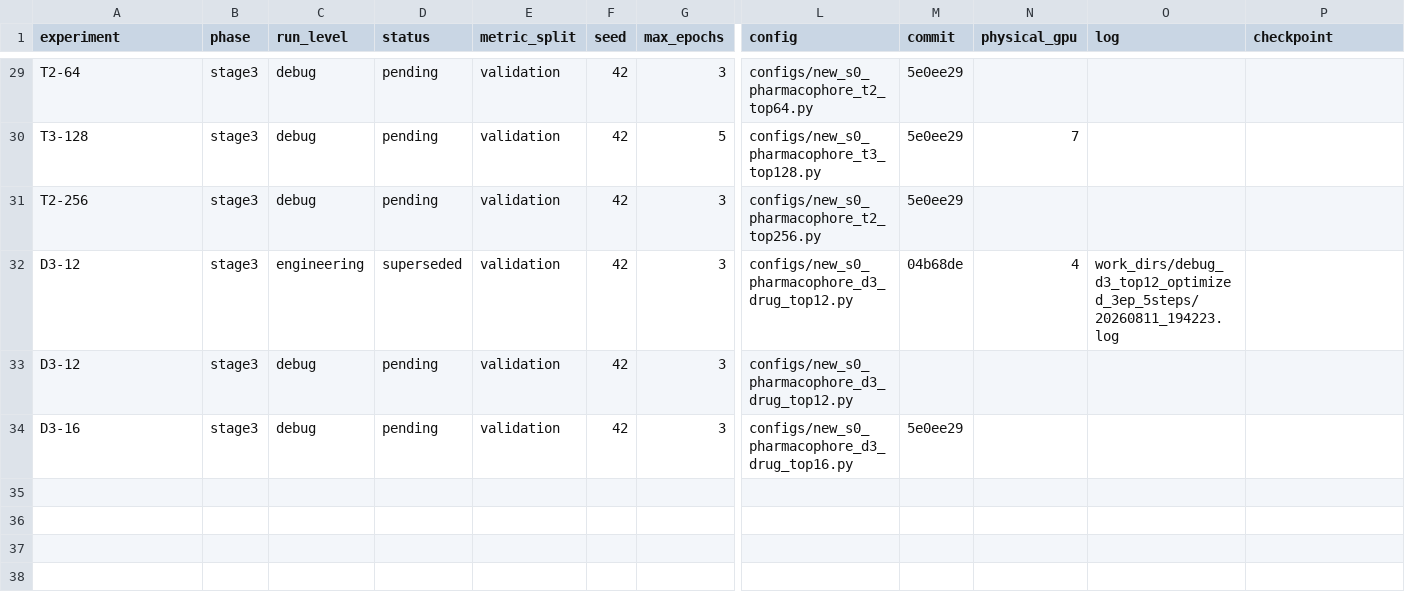
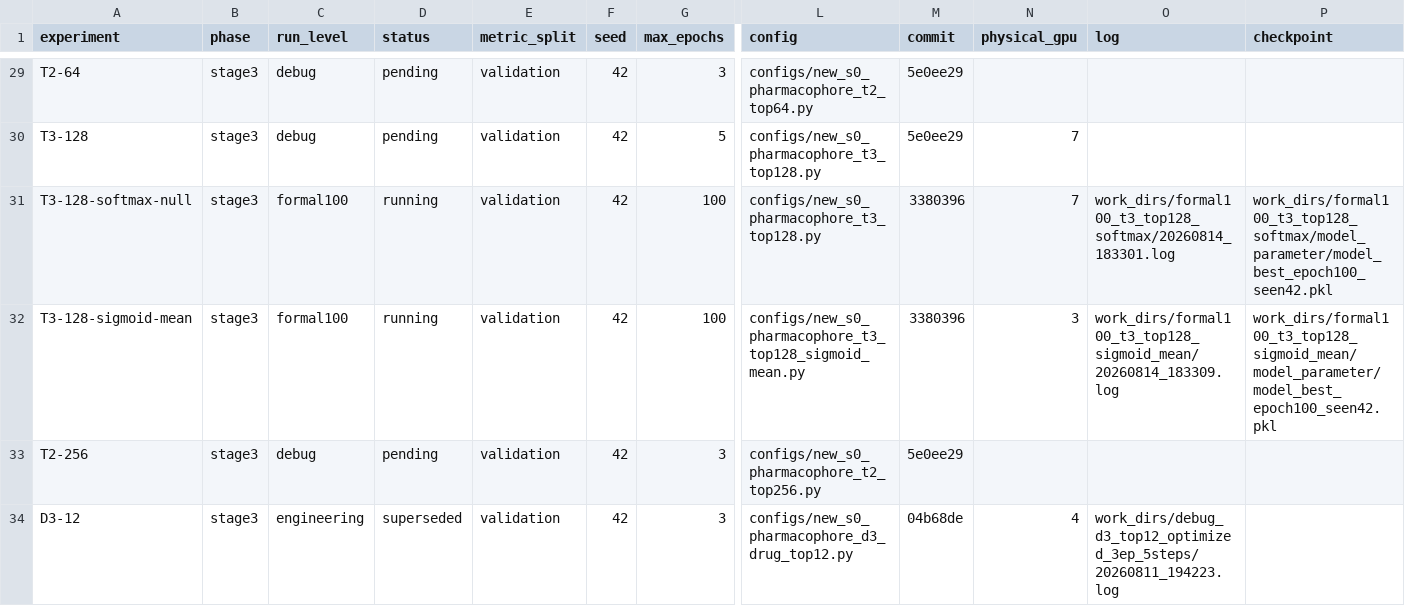
Before and after one commit to minonicc/ZeroDDI, a CSV file: results/pharmacophore_results.csv, drawn as a sheet; only a part is shown, gaps mark what is left out; the shorter side is filled out with more unchanged rows; rows hold the shown columns only; the diff names each change by its address in the sheet, - before the commit and + after, or states it on an @@ line.

```diff
--- a/results/pharmacophore_results.csv
+++ b/results/pharmacophore_results.csv
+row 31: T3-128-softmax-null | stage3 | formal100 | running | validation | 42 | 100 | configs/new_s0_pharmacophore_t3_top128.py | 3380396 | 7 | work_dirs/formal100_t3_top128_softmax/20260814_183301.log | work_dirs/formal100_t3_top128_softmax/model_parameter/model_best_epoch100_seen42.pkl
+row 32: T3-128-sigmoid-mean | stage3 | formal100 | running | validation | 42 | 100 | configs/new_s0_pharmacophore_t3_top128_sigmoid_mean.py | 3380396 | 3 | work_dirs/formal100_t3_top128_sigmoid_mean/20260814_183309.log | work_dirs/formal100_t3_top128_sigmoid_mean/model_parameter/model_best_epoch100_seen42.pkl
```
Also changed, not shown: 1 other file.
